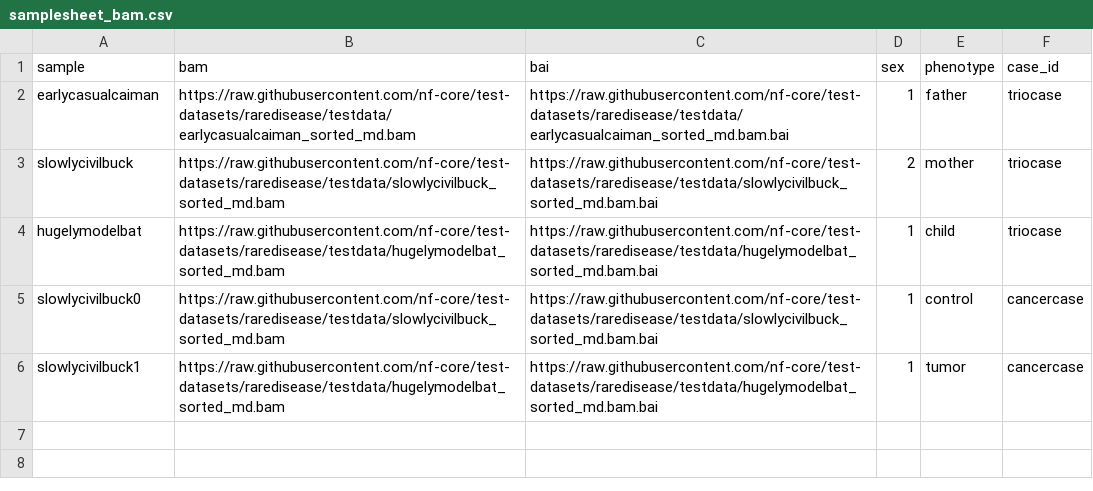
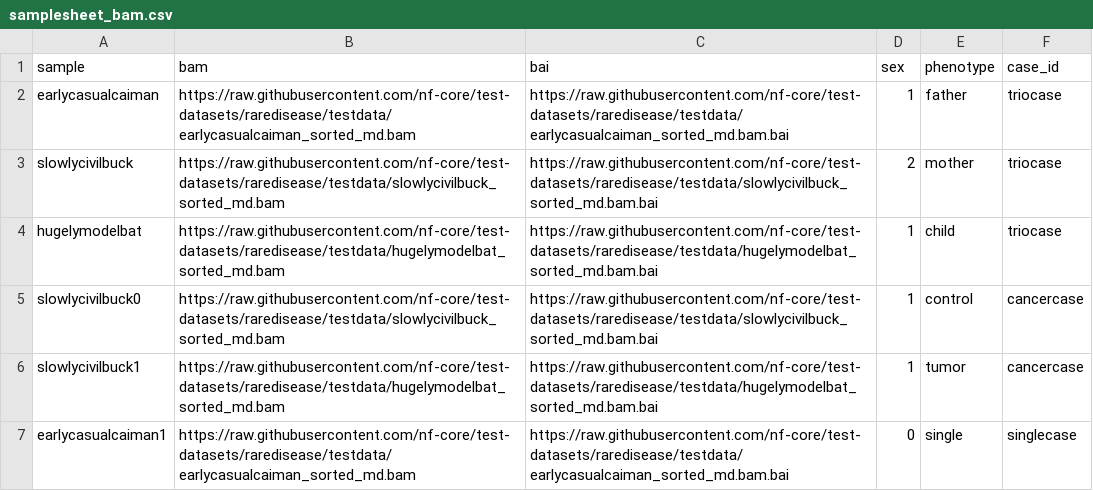
Before and after one commit to kubranarci/ExpansionHunter, a CSV file: assets/samplesheet_bam.csv, drawn as a sheet; the diff names each change by its address in the sheet, - before the commit and + after, or states it on an @@ line.

```diff
--- a/assets/samplesheet_bam.csv
+++ b/assets/samplesheet_bam.csv
+row 7: earlycasualcaiman1 | https://raw.githubusercontent.com/nf-core/test-datasets/raredisease/testdata/earlycasualcaiman_sorted_md.bam | https://raw.githubusercontent.com/nf-core/test-datasets/raredisease/testdata/earlycasualcaiman_sorted_md.bam.bai | 0 | single | singlecase
```
Also changed, not shown: 11 other files.
